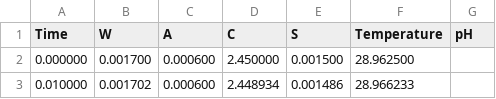
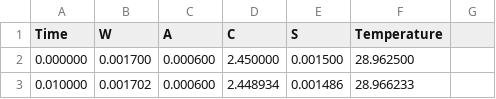
Before and after one commit to Titou1774/Modeling_corals, a CSV file: ecosystem_simulation_results.csv, drawn as a sheet; only a part is shown.

Commit message:
Update ecosystem_simulation_results.csv

```diff
--- a/ecosystem_simulation_results.csv
+++ b/ecosystem_simulation_results.csv
@@ -1,2 +1,2 @@
-Time,W,A,C,S,Temperature,pH
+Time,W,A,C,S,Temperature
 0.000000,0.001700,0.000600,2.450000,0.001500,28.962500
```
